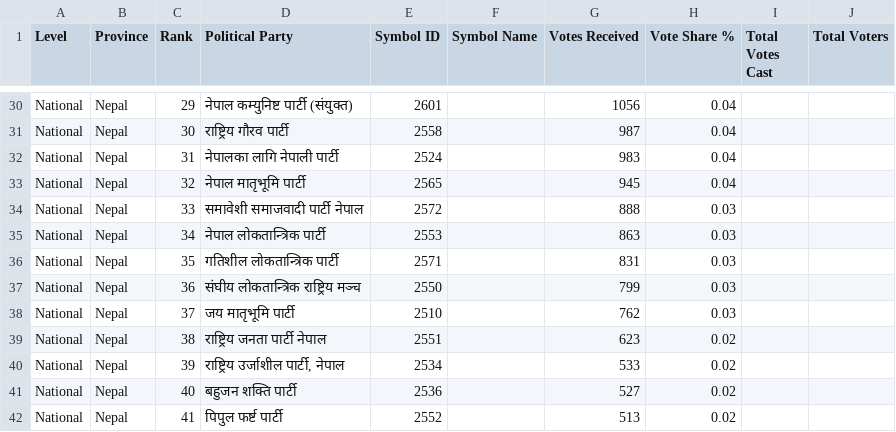
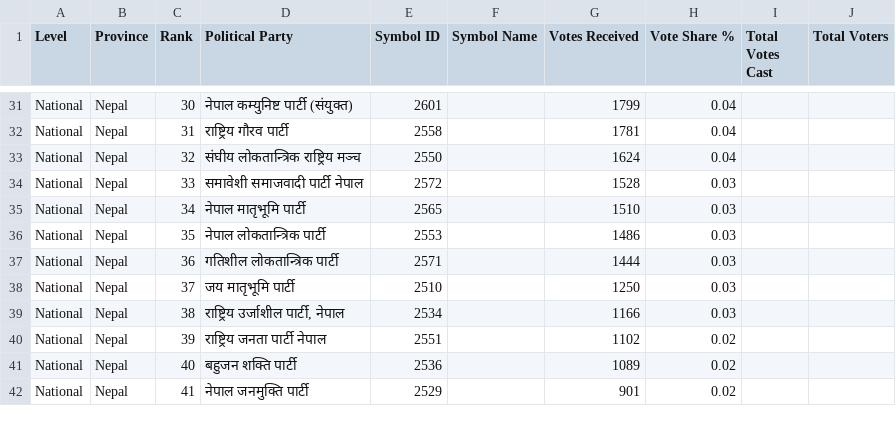
Before and after one commit to vbek/biography, a CSV file: election/nepal_pr_votes.csv, drawn as a sheet; only a part is shown, gaps mark what is left out; removed rows and columns are numbered as before the commit, all else as after; the diff covers the shown part only; the diff names each change by its address in the sheet, - before the commit and + after, or states it on an @@ line.

```diff
--- a/election/nepal_pr_votes.csv
+++ b/election/nepal_pr_votes.csv
-C31 (Rank): 29
+C31 (Rank): 30
-G31 (Votes Received): 1056
+G31 (Votes Received): 1799
-C32 (Rank): 30
+C32 (Rank): 31
-G32 (Votes Received): 987
+G32 (Votes Received): 1781
-row 32: National | Nepal | 31 | नेपालका लागि नेपाली पार्टी | 2524 |  | 983 | 0.04
-D33 (Political Party): नेपाल मातृभूमि पार्टी
+D33 (Political Party): संघीय लोकतान्त्रिक राष्ट्रिय मञ्च
-E33 (Symbol ID): 2565
+E33 (Symbol ID): 2550
-G33 (Votes Received): 945
+G33 (Votes Received): 1624
-G34 (Votes Received): 888
+G34 (Votes Received): 1528
-D35 (Political Party): नेपाल लोकतान्त्रिक पार्टी
+D35 (Political Party): नेपाल मातृभूमि पार्टी
-E35 (Symbol ID): 2553
+E35 (Symbol ID): 2565
-G35 (Votes Received): 863
+G35 (Votes Received): 1510
-D36 (Political Party): गतिशील लोकतान्त्रिक पार्टी
+D36 (Political Party): नेपाल लोकतान्त्रिक पार्टी
-E36 (Symbol ID): 2571
+E36 (Symbol ID): 2553
-G36 (Votes Received): 831
+G36 (Votes Received): 1486
-D37 (Political Party): संघीय लोकतान्त्रिक राष्ट्रिय मञ्च
+D37 (Political Party): गतिशील लोकतान्त्रिक पार्टी
-E37 (Symbol ID): 2550
+E37 (Symbol ID): 2571
-G37 (Votes Received): 799
+G37 (Votes Received): 1444
-G38 (Votes Received): 762
+G38 (Votes Received): 1250
-D39 (Political Party): राष्ट्रिय जनता पार्टी नेपाल
+D39 (Political Party): राष्ट्रिय उर्जाशील पार्टी, नेपाल
-E39 (Symbol ID): 2551
+E39 (Symbol ID): 2534
-G39 (Votes Received): 623
+G39 (Votes Received): 1166
-H39 (Vote Share %): 0.02
+H39 (Vote Share %): 0.03
-D40 (Political Party): राष्ट्रिय उर्जाशील पार्टी, नेपाल
+D40 (Political Party): राष्ट्रिय जनता पार्टी नेपाल
-E40 (Symbol ID): 2534
+E40 (Symbol ID): 2551
-G40 (Votes Received): 533
+G40 (Votes Received): 1102
-G41 (Votes Received): 527
+G41 (Votes Received): 1089
-D42 (Political Party): पिपुल फर्ष्ट पार्टी
+D42 (Political Party): नेपाल जनमुक्ति पार्टी
-E42 (Symbol ID): 2552
+E42 (Symbol ID): 2529
-G42 (Votes Received): 513
+G42 (Votes Received): 901
```
Also changed, not shown: 4 added rows, 3 removed rows and 96 edited cells elsewhere in this file, election/nepal_election_results.csv.
